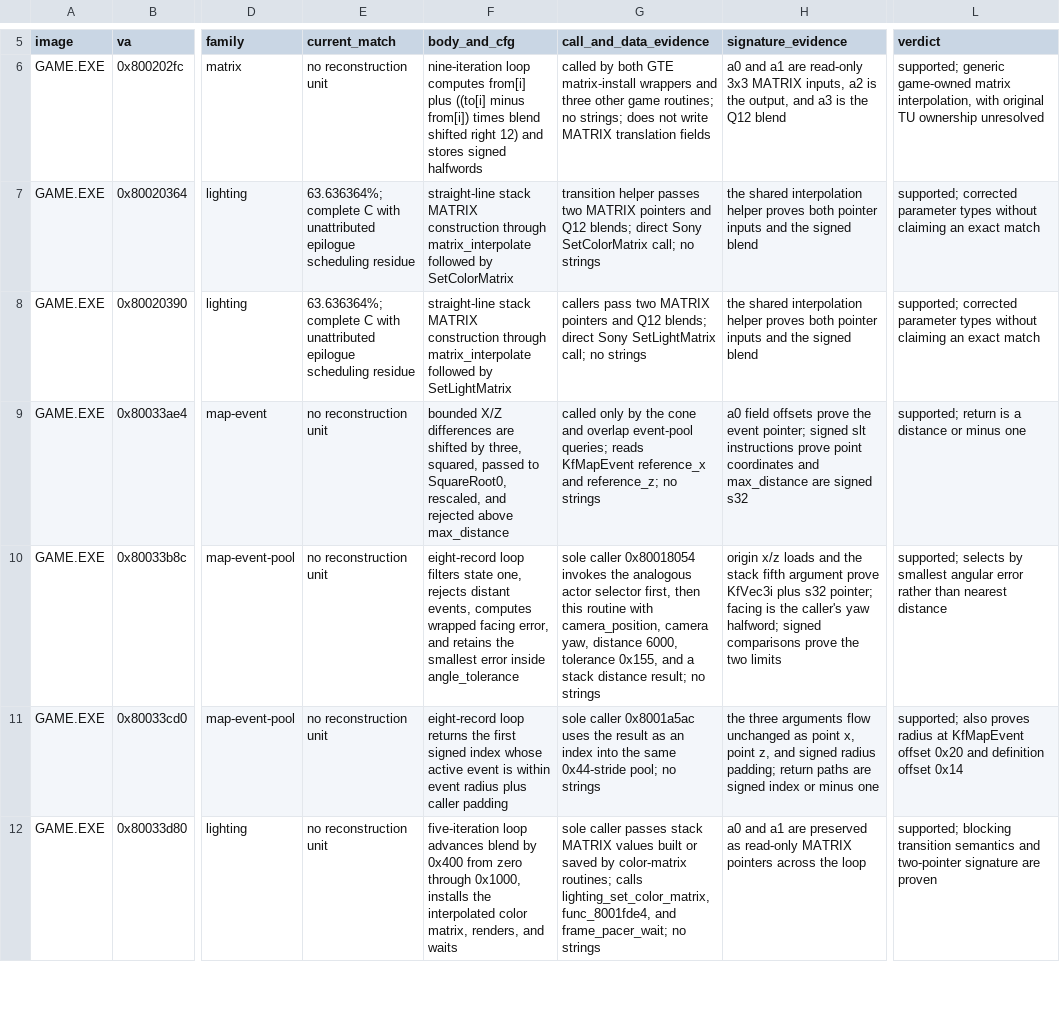
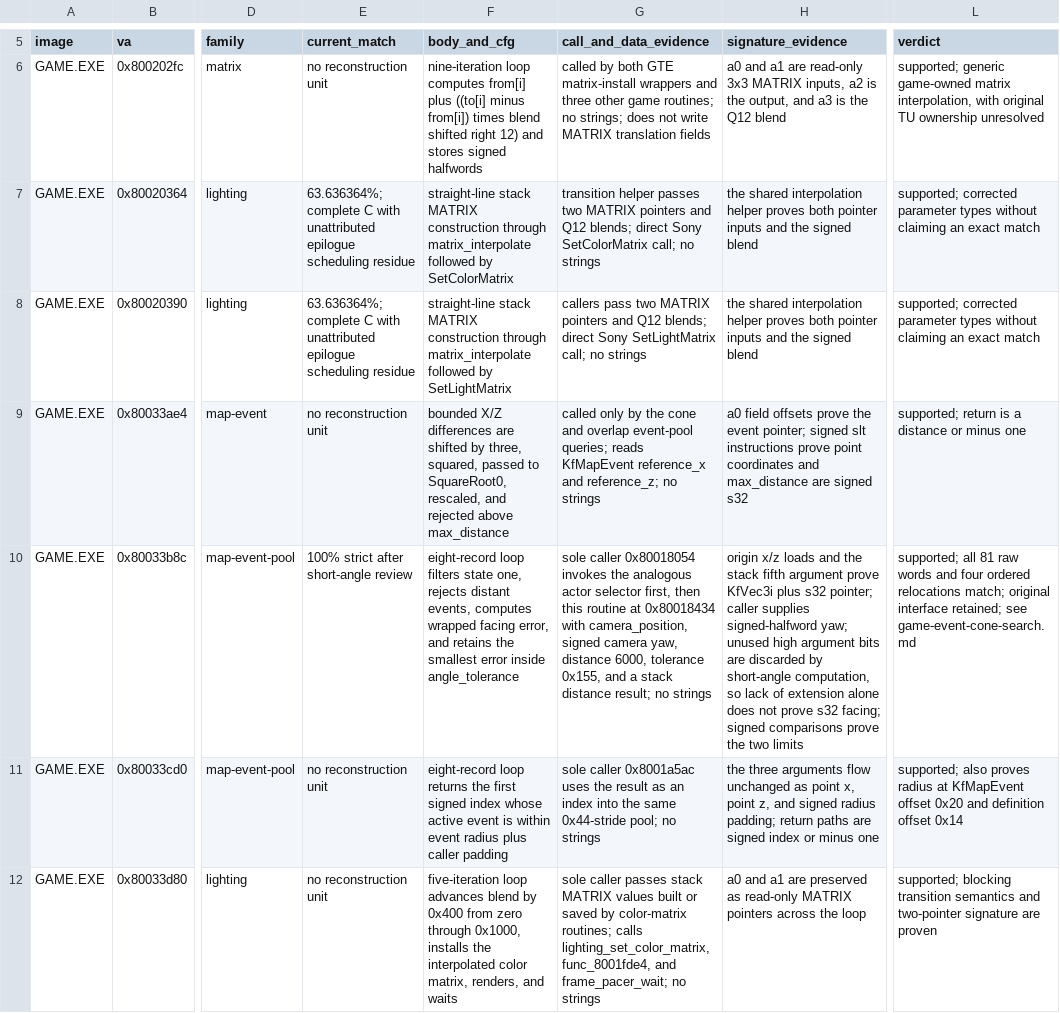
Before and after one commit to sushi-shi/kings-field-decomp, a TSV file: config/evidence/game_semantic_event_queries_matrix.tsv, drawn as a sheet; only a part is shown, gaps mark what is left out; the diff names each change by its address in the sheet, - before the commit and + after, or states it on an @@ line.

Commit message:
match: close GAME map-event cone selector

```diff
--- a/config/evidence/game_semantic_event_queries_matrix.tsv
+++ b/config/evidence/game_semantic_event_queries_matrix.tsv
-E10 (current_match): no reconstruction unit
+E10 (current_match): 100% strict after short-angle review
-G10 (call_and_data_evidence): …this routine with camera_position, camera yaw,…
+G10 (call_and_data_evidence): …this routine at 0x80018434 with camera_position, signed camera yaw,…
-H10 (signature_evidence): …s32 pointer; facing is the caller's yaw halfword; signed comparisons…
+H10 (signature_evidence): …s32 pointer; caller supplies signed-halfword yaw; unused high argument bits are discarded by short-angle computation, so lack of extension alone does not prove s32 facing; signed comparisons…
-L10 (verdict): supported; selects by smallest angular error rather than nearest distance
+L10 (verdict): supported; all 81 raw words and four ordered relocations match; original interface retained; see game-event-cone-search.md
```
Also changed, not shown: config/match_baseline.tsv, config/retail/function_identities.tsv, 5 other files.
